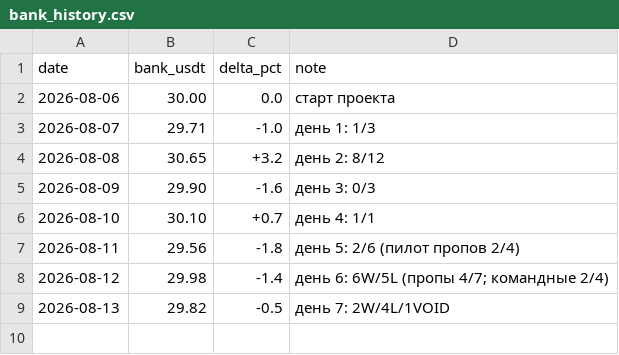
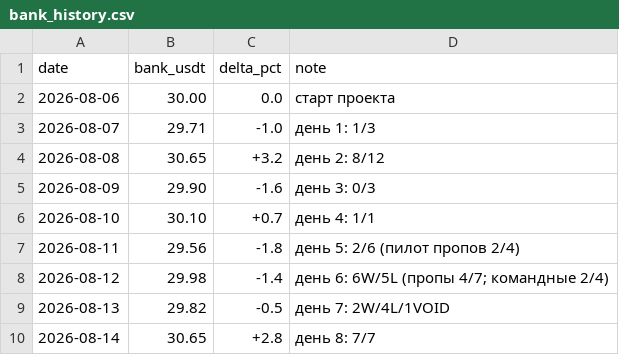
Before and after one commit to Awwworf/wnba-betting-lab, a CSV file: Struktura/bank_history.csv, drawn as a sheet.

Commit message:
Update bank_history.csv

```diff
--- a/Struktura/bank_history.csv
+++ b/Struktura/bank_history.csv
@@ -9 +9,2 @@ date,bank_usdt,delta_pct,note
 2026-08-13,29.82,-0.5,день 7: 2W/4L/1VOID
+2026-08-14,30.65,+2.8,день 8: 7/7
```
